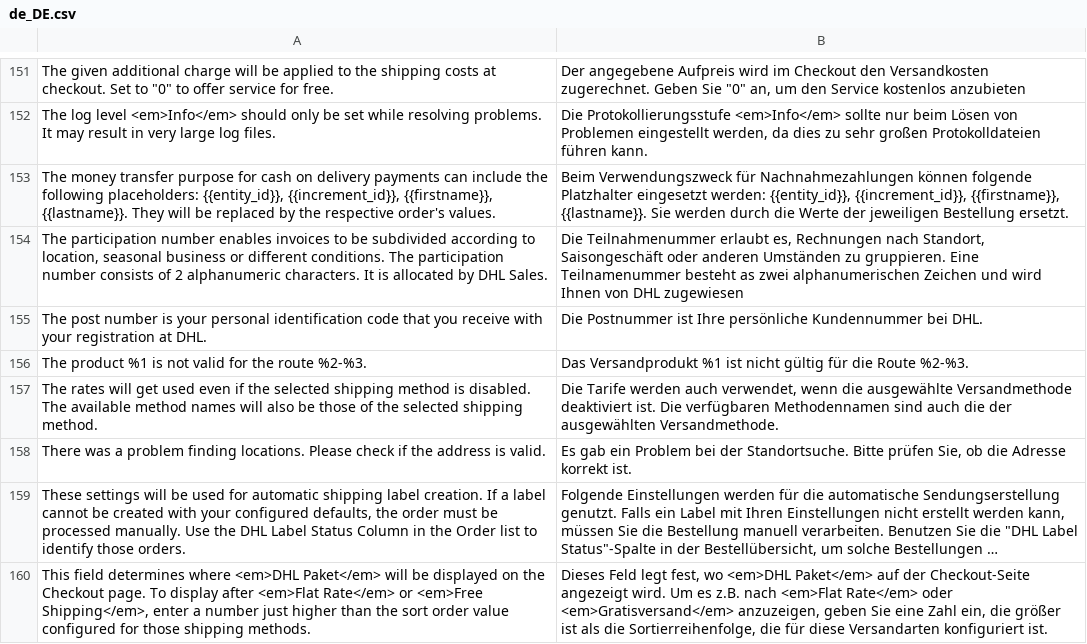
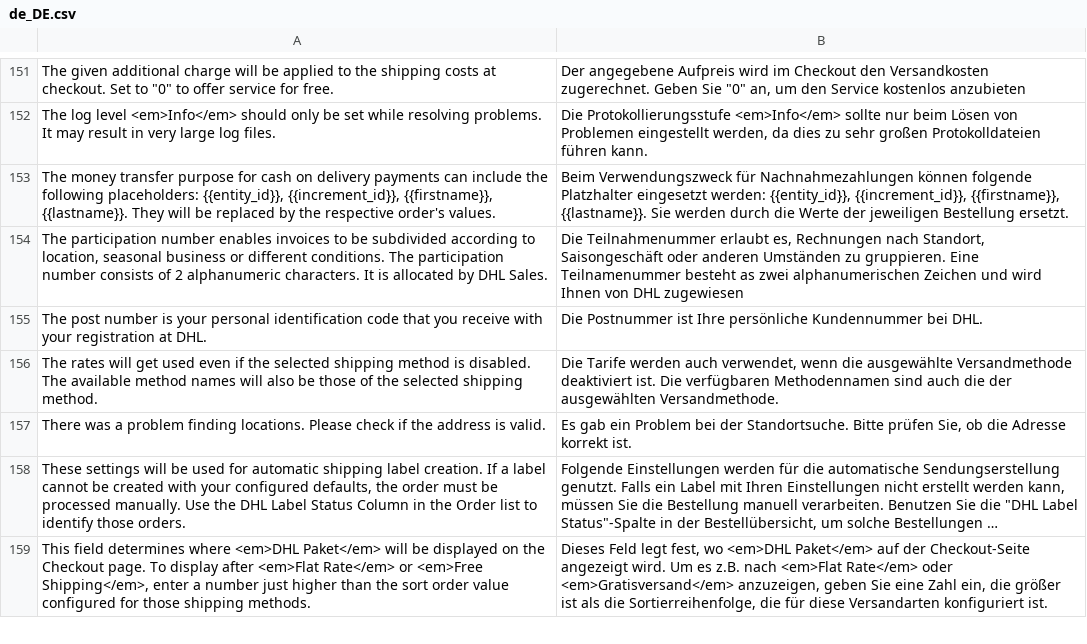
Before and after one commit to netresearch/dhl-module-carrier-paket, a CSV file: i18n/de_DE.csv, drawn as a sheet; only a part is shown, gaps mark what is left out; long unchanged cells end in …; the diff names each change by its address in the sheet, - before the commit and + after, or states it on an @@ line.

Commit message:
DHLGW-943: read shipping product from package options during bulk operations

```diff
--- a/i18n/de_DE.csv
+++ b/i18n/de_DE.csv
-row 156: The product %1 is not valid for the route %2-%3. | Das Versandprodukt %1 ist nicht gültig für die Route %2-%3.
```
Also changed, not shown: i18n/en_US.csv, 1 other file.
